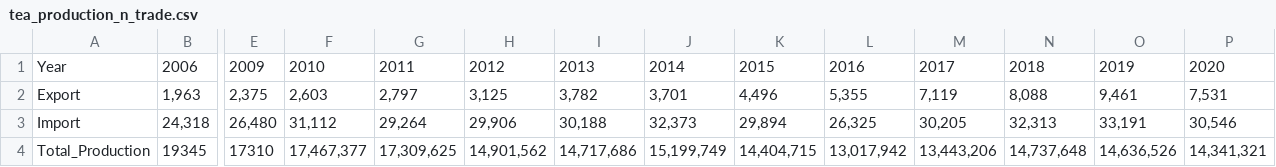
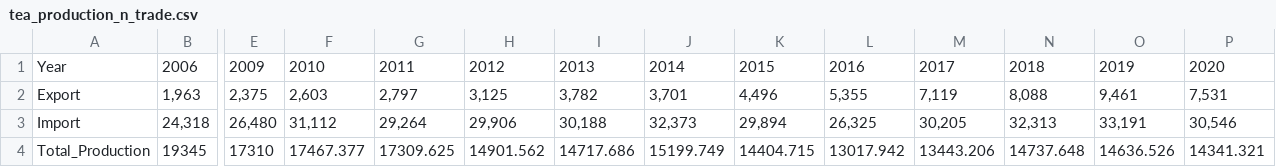
Before and after one commit to JeffHu520/110-1-Economic-Data-Visualization, a CSV file: tea_production_n_trade.csv, drawn as a sheet; only a part is shown, gaps mark what is left out; the diff names each change by its address in the sheet, - before the commit and + after, or states it on an @@ line.

Commit message:
Update tea_production_n_trade.csv

```diff
--- a/tea_production_n_trade.csv
+++ b/tea_production_n_trade.csv
-F4: 17,467,377
+F4: 17467.377
-G4: 17,309,625
+G4: 17309.625
-H4: 14,901,562
+H4: 14901.562
-I4: 14,717,686
+I4: 14717.686
-J4: 15,199,749
+J4: 15199.749
-K4: 14,404,715
+K4: 14404.715
-L4: 13,017,942
+L4: 13017.942
-M4: 13,443,206
+M4: 13443.206
-N4: 14,737,648
+N4: 14737.648
-O4: 14,636,526
+O4: 14636.526
-P4: 14,341,321
+P4: 14341.321
```
